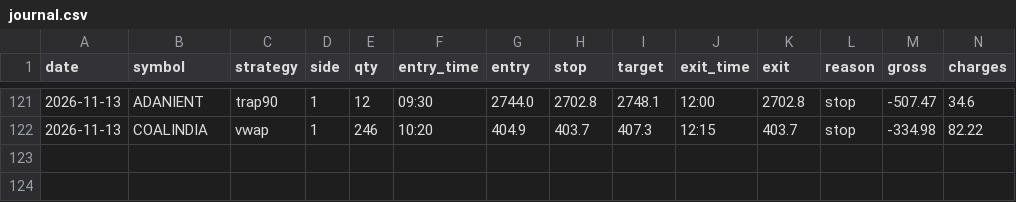
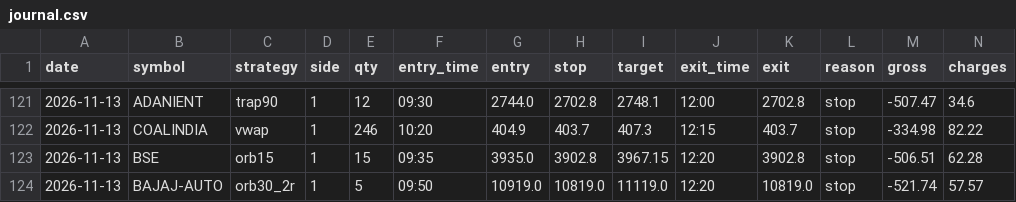
Before and after one commit to kushuvc/nse-paper-trader, a CSV file: paper/journal.csv, drawn as a sheet; only a part is shown, gaps mark what is left out; rows hold the shown columns only; the diff names each change by its address in the sheet, - before the commit and + after, or states it on an @@ line.

```diff
--- a/paper/journal.csv
+++ b/paper/journal.csv
+row 123: 2026-11-13 | BSE | orb15 | 1 | 15 | 09:35 | 3935.0 | 3902.8 | 3967.15 | 12:20 | 3902.8 | stop | -506.51 | 62.28
+row 124: 2026-11-13 | BAJAJ-AUTO | orb30_2r | 1 | 5 | 09:50 | 10919.0 | 10819.0 | 11119.0 | 12:20 | 10819.0 | stop | -521.74 | 57.57
```
Also changed, not shown: 3 other files.
